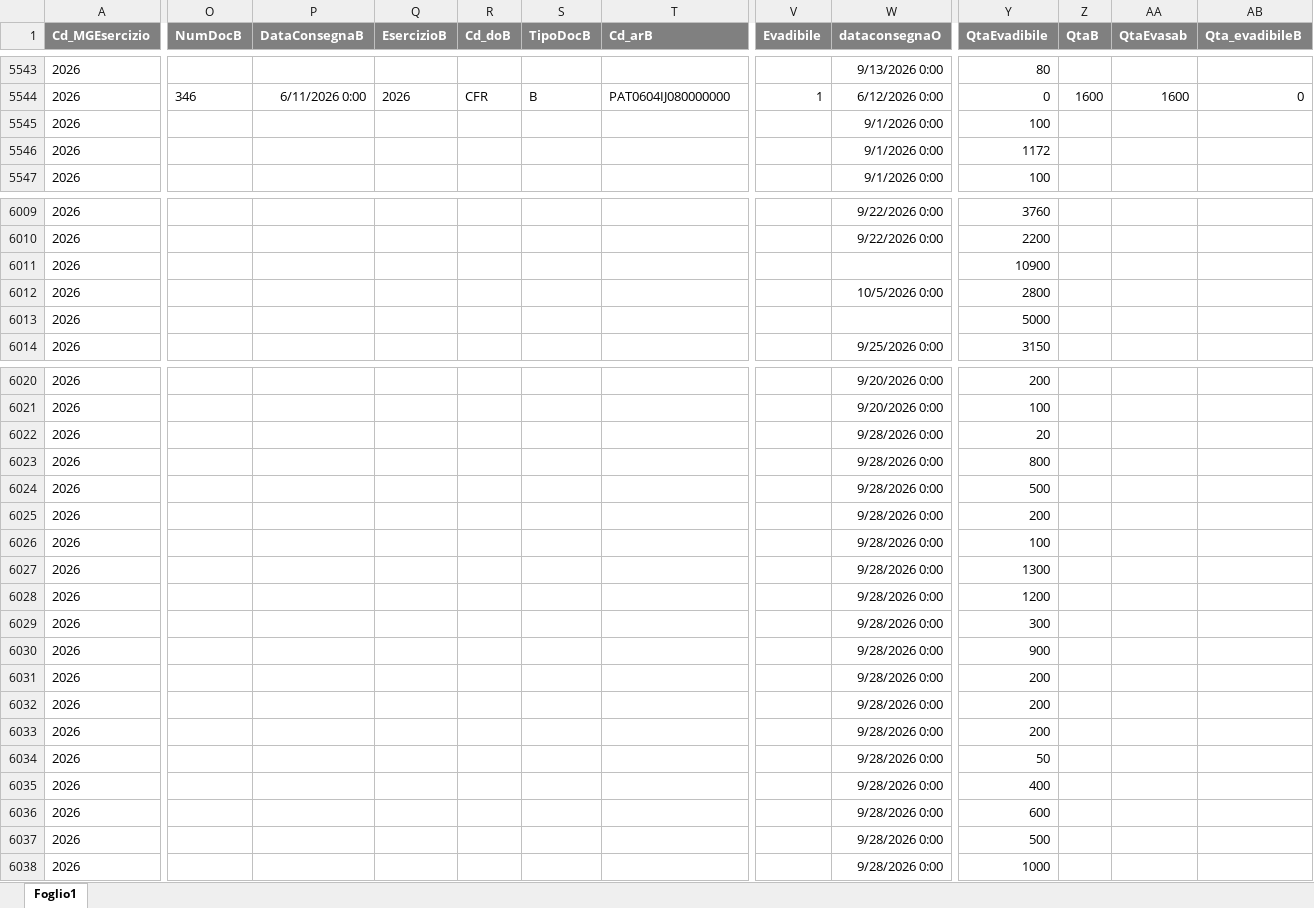
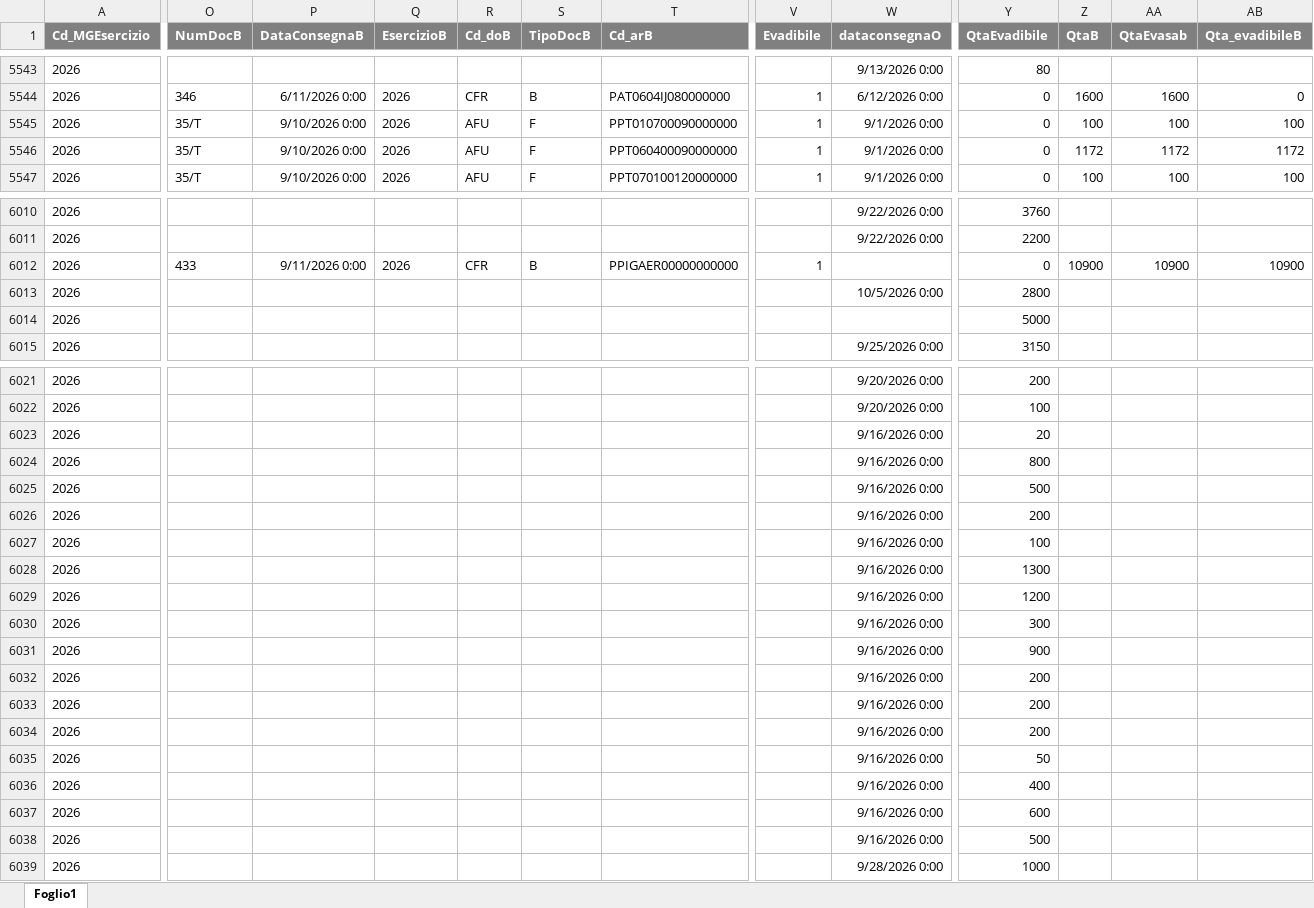
Before and after one commit to denis-safit/SAFiT, an Excel workbook: dettagli_consegne.xlsx, sheet Foglio1, drawn as a sheet; only a part is shown, gaps mark what is left out; values as stored, in another font and other column widths than the file's, no borders; addresses are those after the commit; the diff covers the shown part only; the diff names each change by its address in the sheet, - before the commit and + after, or states it on an @@ line.

```diff
--- a/dettagli_consegne.xlsx (sheet Foglio1)
+++ b/dettagli_consegne.xlsx (sheet Foglio1)
-O5545:O5547 (NumDocB): (empty)
+O5545:O5547 (NumDocB): 35/T
-P5545:P5547 (DataConsegnaB): (empty)
+P5545:P5547 (DataConsegnaB): 9/10/2026 0:00
-Q5545:Q5547 (EsercizioB): (empty)
+Q5545:Q5547 (EsercizioB): 2026
-R5545:R5547 (Cd_doB): (empty)
+R5545:R5547 (Cd_doB): AFU
-S5545:S5547 (TipoDocB): (empty)
+S5545:S5547 (TipoDocB): F
-T5545 (Cd_arB): (empty)
+T5545 (Cd_arB): PPT010700090000000
-V5545:V5547 (Evadibile): (empty)
+V5545:V5547 (Evadibile): 1
-Y5545 (QtaEvadibile): 100
+Y5545 (QtaEvadibile): 0
-Z5545 (QtaB): (empty)
+Z5545 (QtaB): 100
-AA5545 (QtaEvasab): (empty)
+AA5545 (QtaEvasab): 100
-AB5545 (Qta_evadibileB): (empty)
+AB5545 (Qta_evadibileB): 100
-T5546 (Cd_arB): (empty)
+T5546 (Cd_arB): PPT060400090000000
-Y5546 (QtaEvadibile): 1172
+Y5546 (QtaEvadibile): 0
-Z5546 (QtaB): (empty)
+Z5546 (QtaB): 1172
-AA5546 (QtaEvasab): (empty)
+AA5546 (QtaEvasab): 1172
-AB5546 (Qta_evadibileB): (empty)
+AB5546 (Qta_evadibileB): 1172
-T5547 (Cd_arB): (empty)
+T5547 (Cd_arB): PPT070100120000000
-Y5547 (QtaEvadibile): 100
+Y5547 (QtaEvadibile): 0
-Z5547 (QtaB): (empty)
+Z5547 (QtaB): 100
-AA5547 (QtaEvasab): (empty)
+AA5547 (QtaEvasab): 100
-AB5547 (Qta_evadibileB): (empty)
+AB5547 (Qta_evadibileB): 100
-O6012 (NumDocB): (empty)
+O6012 (NumDocB): 433
-P6012 (DataConsegnaB): (empty)
+P6012 (DataConsegnaB): 9/11/2026 0:00
-Q6012 (EsercizioB): (empty)
+Q6012 (EsercizioB): 2026
-R6012 (Cd_doB): (empty)
+R6012 (Cd_doB): CFR
-S6012 (TipoDocB): (empty)
+S6012 (TipoDocB): B
-T6012 (Cd_arB): (empty)
+T6012 (Cd_arB): PPIGAER00000000000
-V6012 (Evadibile): (empty)
+V6012 (Evadibile): 1
-Y6012 (QtaEvadibile): 10900
+Y6012 (QtaEvadibile): 0
-Z6012 (QtaB): (empty)
+Z6012 (QtaB): 10900
-AA6012 (QtaEvasab): (empty)
+AA6012 (QtaEvasab): 10900
-AB6012 (Qta_evadibileB): (empty)
+AB6012 (Qta_evadibileB): 10900
-W6023:W6038 (dataconsegnaO): 9/28/2026 0:00
+W6023:W6038 (dataconsegnaO): 9/16/2026 0:00
```
Also changed, not shown: 6 added rows and 113 edited cells elsewhere in this sheet, Avanzamento_access.xlsx, btl_istruzioni.xlsx, 4 other files.
